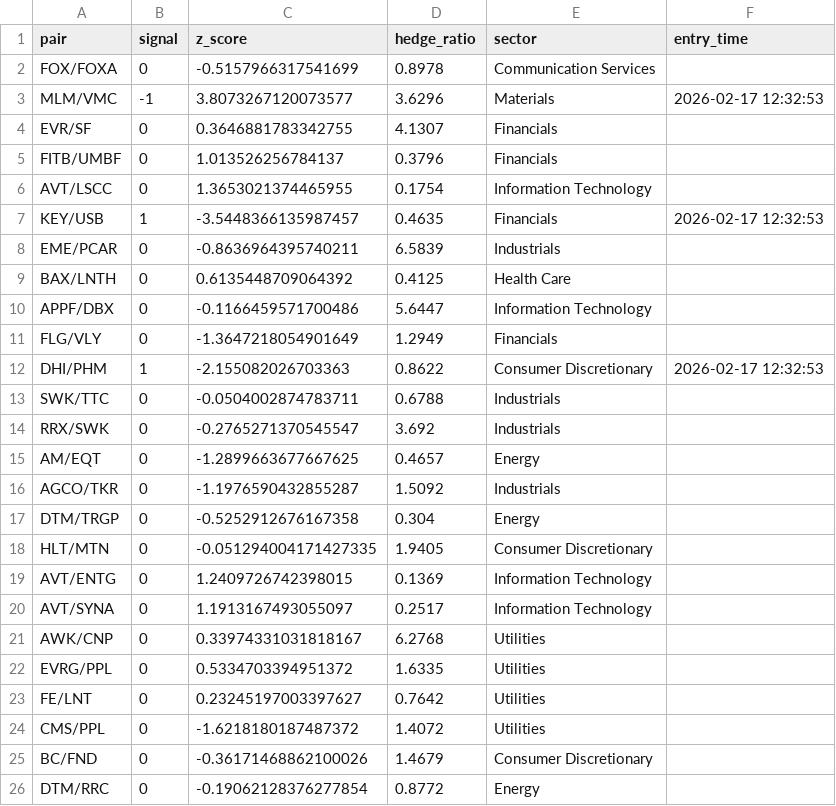
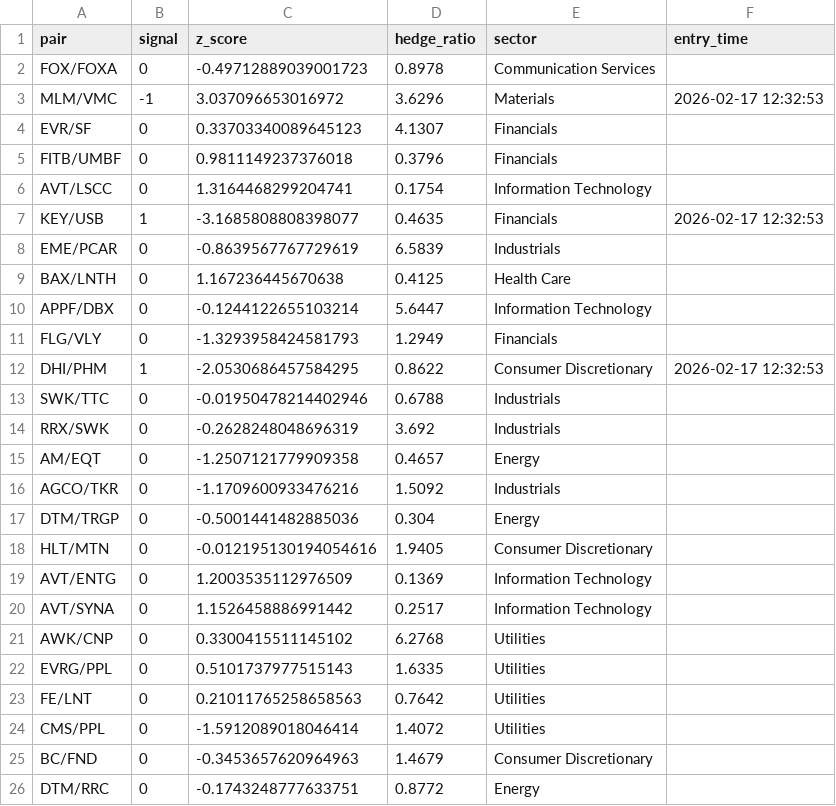
Before and after one commit to AidanJaghab/stat_arb, a CSV file: live_feed/positions.csv, drawn as a sheet.

Commit message:
position update #5 — 2026-02-17 12:36:58

```diff
--- a/live_feed/positions.csv
+++ b/live_feed/positions.csv
@@ -1,26 +1,26 @@
 pair,signal,z_score,hedge_ratio,sector,entry_time
-FOX/FOXA,0,-0.5157966317541699,0.8978,Communication Services,
-MLM/VMC,-1,3.8073267120073577,3.6296,Materials,2026-02-17 12:32:53
-EVR/SF,0,0.3646881783342755,4.1307,Financials,
-FITB/UMBF,0,1.013526256784137,0.3796,Financials,
-AVT/LSCC,0,1.3653021374465955,0.1754,Information Technology,
-KEY/USB,1,-3.5448366135987457,0.4635,Financials,2026-02-17 12:32:53
-EME/PCAR,0,-0.8636964395740211,6.5839,Industrials,
-BAX/LNTH,0,0.6135448709064392,0.4125,Health Care,
-APPF/DBX,0,-0.1166459571700486,5.6447,Information Technology,
-FLG/VLY,0,-1.3647218054901649,1.2949,Financials,
-DHI/PHM,1,-2.155082026703363,0.8622,Consumer Discretionary,2026-02-17 12:32:53
-SWK/TTC,0,-0.0504002874783711,0.6788,Industrials,
-RRX/SWK,0,-0.2765271370545547,3.692,Industrials,
-AM/EQT,0,-1.2899663677667625,0.4657,Energy,
-AGCO/TKR,0,-1.1976590432855287,1.5092,Industrials,
-DTM/TRGP,0,-0.5252912676167358,0.304,Energy,
-HLT/MTN,0,-0.051294004171427335,1.9405,Consumer Discretionary,
-AVT/ENTG,0,1.2409726742398015,0.1369,Information Technology,
-AVT/SYNA,0,1.1913167493055097,0.2517,Information Technology,
-AWK/CNP,0,0.33974331031818167,6.2768,Utilities,
-EVRG/PPL,0,0.5334703394951372,1.6335,Utilities,
-FE/LNT,0,0.23245197003397627,0.7642,Utilities,
-CMS/PPL,0,-1.6218180187487372,1.4072,Utilities,
-BC/FND,0,-0.36171468862100026,1.4679,Consumer Discretionary,
-DTM/RRC,0,-0.19062128376277854,0.8772,Energy,
+FOX/FOXA,0,-0.49712889039001723,0.8978,Communication Services,
+MLM/VMC,-1,3.037096653016972,3.6296,Materials,2026-02-17 12:32:53
+EVR/SF,0,0.33703340089645123,4.1307,Financials,
+FITB/UMBF,0,0.9811149237376018,0.3796,Financials,
+AVT/LSCC,0,1.3164468299204741,0.1754,Information Technology,
+KEY/USB,1,-3.1685808808398077,0.4635,Financials,2026-02-17 12:32:53
+EME/PCAR,0,-0.8639567767729619,6.5839,Industrials,
+BAX/LNTH,0,1.167236445670638,0.4125,Health Care,
+APPF/DBX,0,-0.1244122655103214,5.6447,Information Technology,
+FLG/VLY,0,-1.3293958424581793,1.2949,Financials,
+DHI/PHM,1,-2.0530686457584295,0.8622,Consumer Discretionary,2026-02-17 12:32:53
+SWK/TTC,0,-0.01950478214402946,0.6788,Industrials,
+RRX/SWK,0,-0.2628248048696319,3.692,Industrials,
+AM/EQT,0,-1.2507121779909358,0.4657,Energy,
+AGCO/TKR,0,-1.1709600933476216,1.5092,Industrials,
+DTM/TRGP,0,-0.5001441482885036,0.304,Energy,
+HLT/MTN,0,-0.012195130194054616,1.9405,Consumer Discretionary,
+AVT/ENTG,0,1.2003535112976509,0.1369,Information Technology,
+AVT/SYNA,0,1.1526458886991442,0.2517,Information Technology,
+AWK/CNP,0,0.3300415511145102,6.2768,Utilities,
+EVRG/PPL,0,0.5101737977515143,1.6335,Utilities,
+FE/LNT,0,0.21011765258658563,0.7642,Utilities,
+CMS/PPL,0,-1.5912089018046414,1.4072,Utilities,
+BC/FND,0,-0.3453657620964963,1.4679,Consumer Discretionary,
+DTM/RRC,0,-0.1743248777633751,0.8772,Energy,
```
Also changed, not shown: 1 other file.
